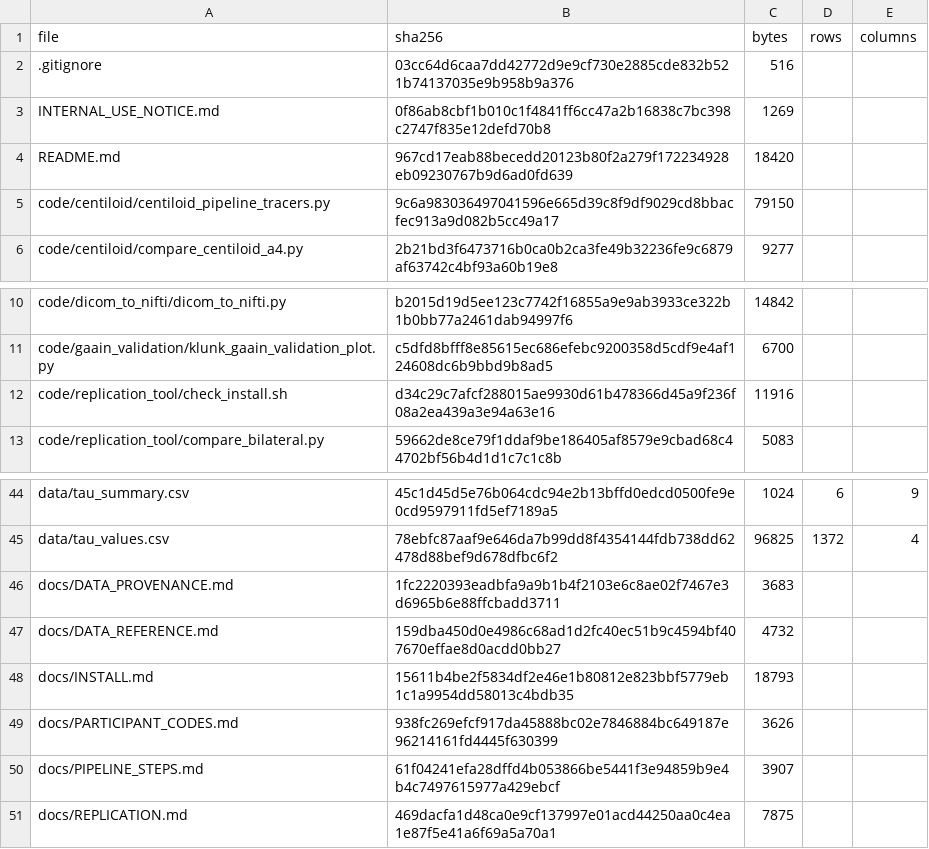
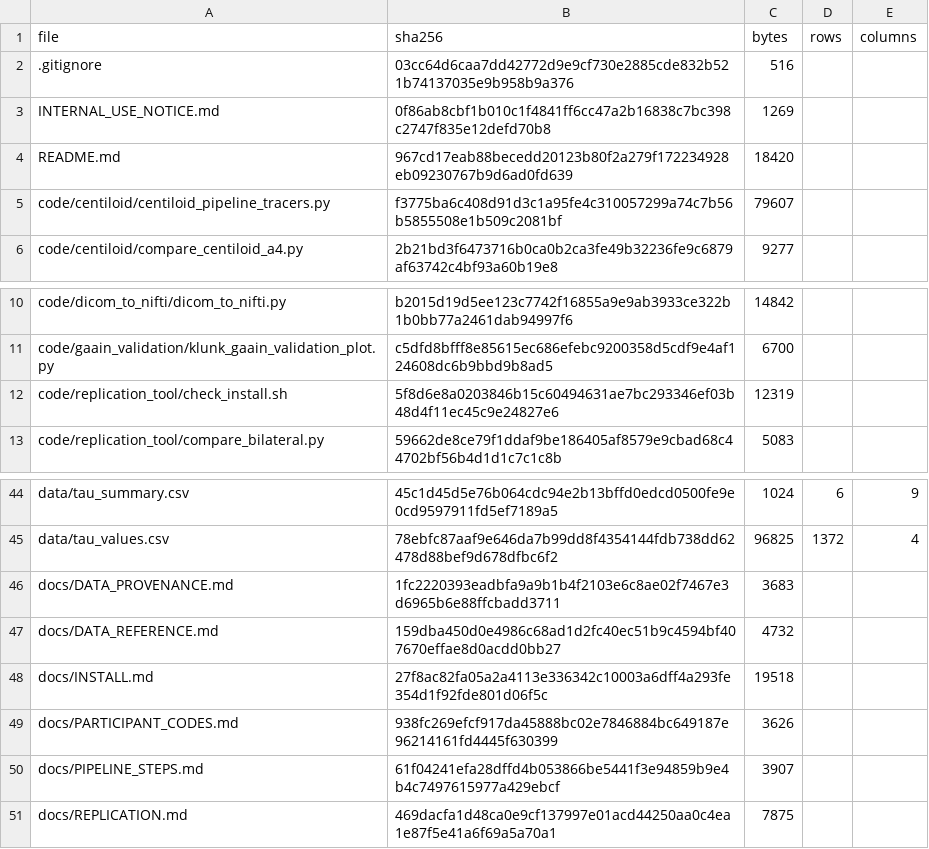
Before and after one commit to inbrainlab/PETAL, a CSV file: MANIFEST.csv, drawn as a sheet; only a part is shown, gaps mark what is left out.

```diff
--- a/MANIFEST.csv
+++ b/MANIFEST.csv
@@ -4,3 +4,3 @@ INTERNAL_USE_NOTICE.md,0f86ab8cbf1b010c1f4841ff6cc47a2b16838c7bc398c2747f835e12d
 README.md,967cd17eab88becedd20123b80f2a279f172234928eb09230767b9d6ad0fd639,18420,,
-code/centiloid/centiloid_pipeline_tracers.py,9c6a983036497041596e665d39c8f9df9029cd8bbacfec913a9d082b5cc49a17,79150,,
+code/centiloid/centiloid_pipeline_tracers.py,f3775ba6c408d91d3c1a95fe4c310057299a74c7b56b5855508e1b509c2081bf,79607,,
 code/centiloid/compare_centiloid_a4.py,2b21bd3f6473716b0ca0b2ca3fe49b32236fe9c6879af63742c4bf93a60b19e8,9277,,
@@ -11,3 +11,3 @@ code/dicom_to_nifti/dicom_to_nifti.py,b2015d19d5ee123c7742f16855a9e9ab3933ce322b
 code/gaain_validation/klunk_gaain_validation_plot.py,c5dfd8bfff8e85615ec686efebc9200358d5cdf9e4af124608dc6b9bbd9b8ad5,6700,,
-code/replication_tool/check_install.sh,d34c29c7afcf288015ae9930d61b478366d45a9f236f08a2ea439a3e94a63e16,11916,,
+code/replication_tool/check_install.sh,5f8d6e8a0203846b15c60494631ae7bc293346ef03b48d4f11ec45c9e24827e6,12319,,
 code/replication_tool/compare_bilateral.py,59662de8ce79f1ddaf9be186405af8579e9cbad68c44702bf56b4d1d1c7c1c8b,5083,,
@@ -47,3 +47,3 @@ docs/DATA_PROVENANCE.md,1fc2220393eadbfa9a9b1b4f2103e6c8ae02f7467e3d6965b6e88ffc
 docs/DATA_REFERENCE.md,159dba450d0e4986c68ad1d2fc40ec51b9c4594bf407670effae8d0acdd0bb27,4732,,
-docs/INSTALL.md,15611b4be2f5834df2e46e1b80812e823bbf5779eb1c1a9954dd58013c4bdb35,18793,,
+docs/INSTALL.md,27f8ac82fa05a2a4113e336342c10003a6dff4a293fe354d1f92fde801d06f5c,19518,,
 docs/PARTICIPANT_CODES.md,938fc269efcf917da45888bc02e7846884bc649187e96214161fd4445f630399,3626,,
```
Also changed, not shown: 4 other files.
